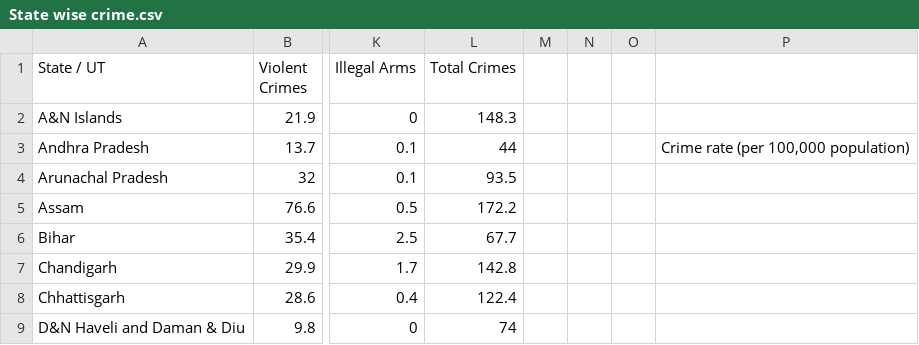
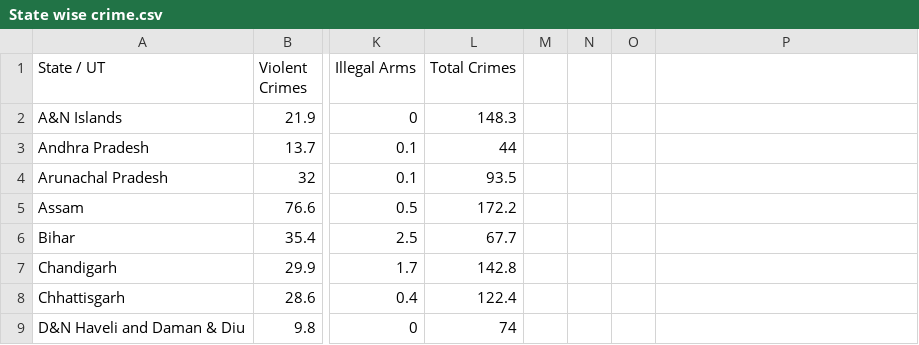
Before and after one commit to RSwati09/capstone-project, a CSV file: State wise crime.csv, drawn as a sheet; only a part is shown, gaps mark what is left out; the diff names each change by its address in the sheet, - before the commit and + after, or states it on an @@ line.

Commit message:
Add files via upload

```diff
--- a/State wise crime.csv
+++ b/State wise crime.csv
-P3: Crime rate (per 100,000 population)
+P3: (empty)
```
